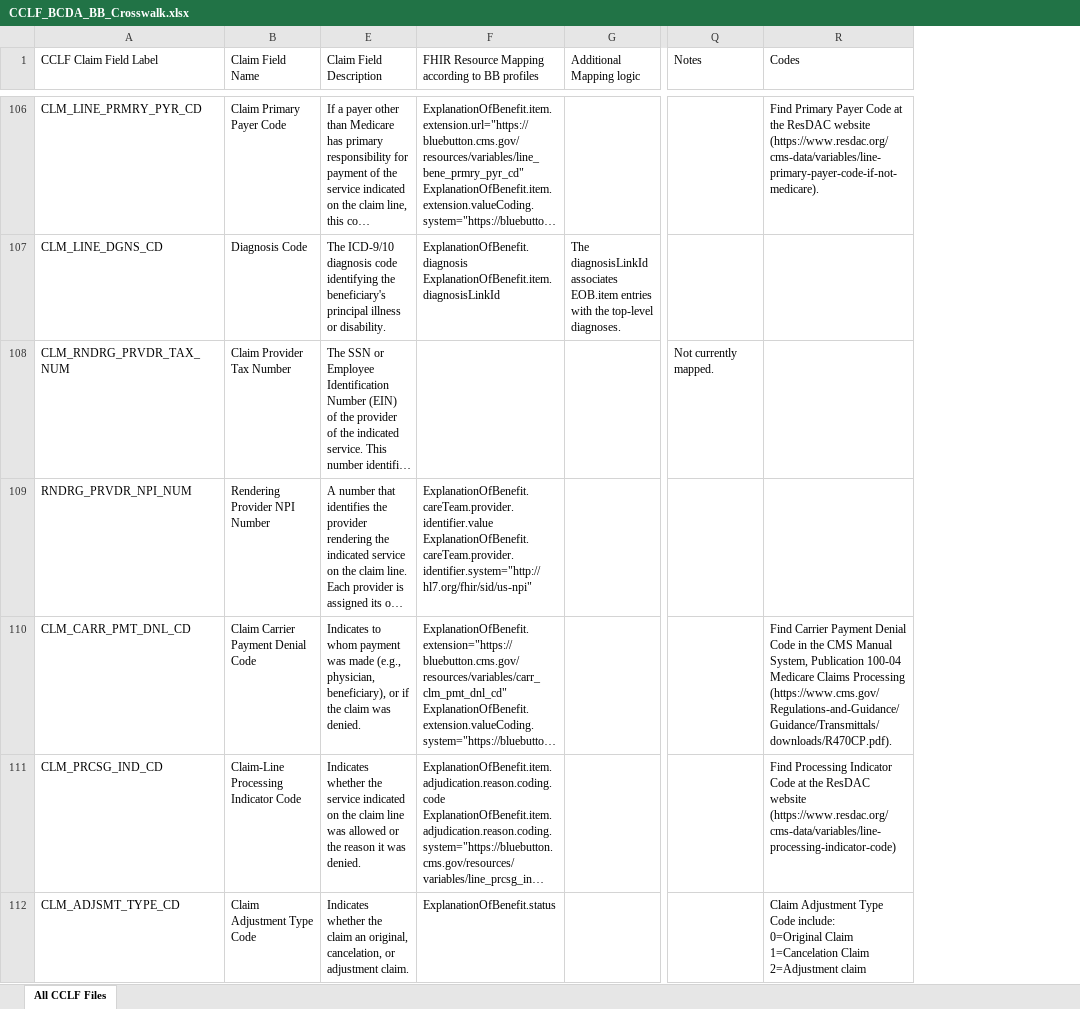
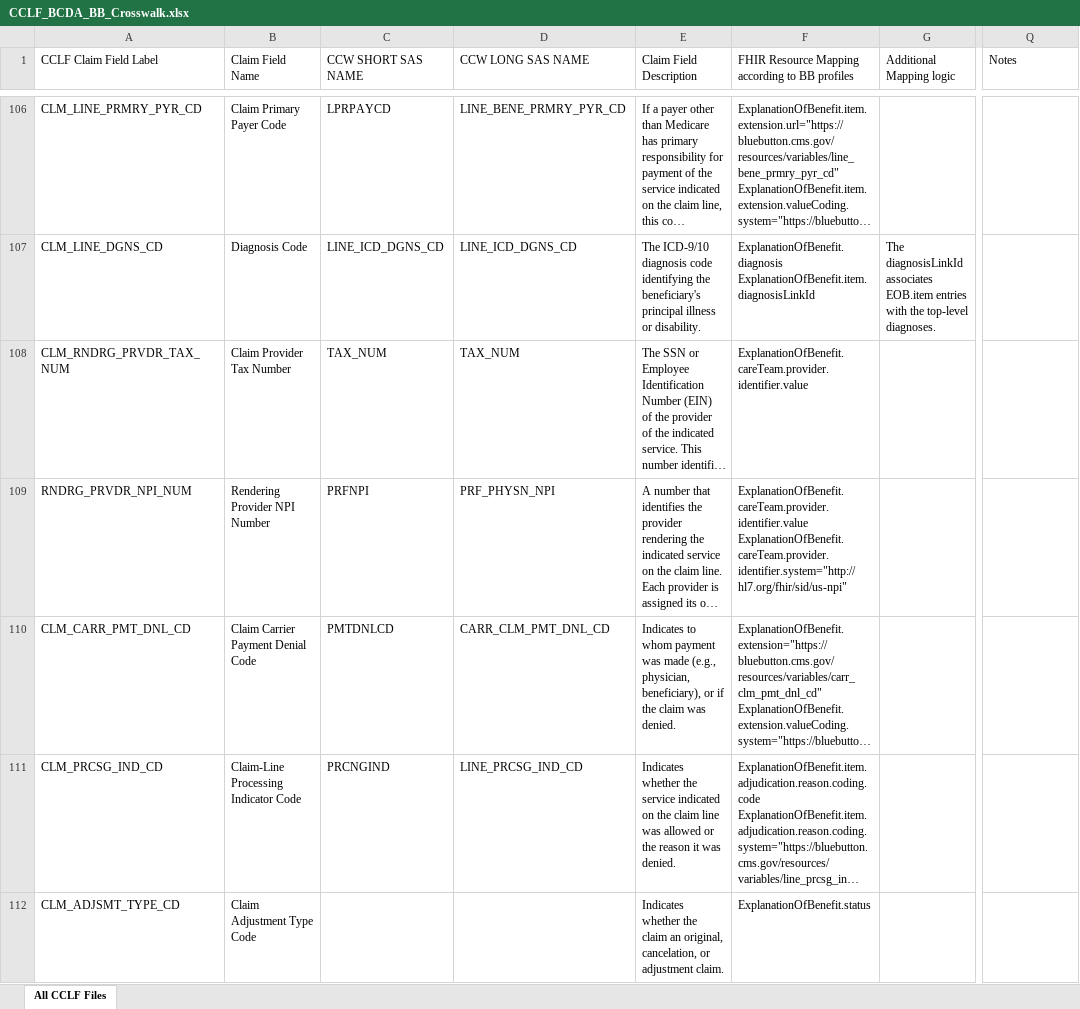
Before and after one commit to CMSgov/bcda-static-site, an Excel workbook: assets/data/CCLF_BCDA_BB_Crosswalk.xlsx, sheet All CCLF Files, drawn as a sheet; only a part is shown, gaps mark what is left out; long unchanged cells end in …; values as stored, in another font and other column widths than the file's, no cell formats; removed rows and columns are numbered as before the commit, all else as after; ↵ is a line break in a cell; the diff covers the shown part only; the diff names each change by its address in the sheet, - before the commit and + after, or states it on an @@ line.

```diff
--- a/assets/data/CCLF_BCDA_BB_Crosswalk.xlsx (sheet All CCLF Files)
+++ b/assets/data/CCLF_BCDA_BB_Crosswalk.xlsx (sheet All CCLF Files)
@@ column C (CCW SHORT SAS NAME) unhidden, rows 106-111: LPRPAYCD | LINE_ICD_DGNS_CD | TAX_NUM | PRFNPI | PMTDNLCD | PRCNGIND @@
@@ column D (CCW LONG SAS NAME) unhidden, rows 106-111: LINE_BENE_PRMRY_PYR_CD | LINE_ICD_DGNS_CD | TAX_NUM | PRF_PHYSN_NPI | CARR_CLM_PMT_DNL_CD | LINE_PRCSG_IND_CD @@
@@ column R (Codes) hidden, rows 106-112: Find Primary Payer Code at the ResDAC website (https://www.resdac.org/cms-data/variables/line-primary-payer-code-if-not-medicare). |  |  |  | Find Carrier Payment Denial Code in the CMS Manual System, Publication 100-04 Medicare Claims Processing (https://www.cms.gov/Regulations-and-Guidance/Guidance/Transmittals/downloads/R470CP.pdf). | Find Processing Indicator Code at the ResDAC website (https://www.resdac.org/cms-data/variables/line-processing-indicator-code) | Claim Adjustment Type Code include: ↵ 0=Original Claim ↵ 1=Cancelation Claim ↵ 2=Adjustment claim @@
-F108: (empty)
+F108: ExplanationOfBenefit.careTeam.provider.identifier.value
-Q108 (Notes): Not currently mapped.
+Q108 (Notes): (empty)
```
Also changed, not shown: 51 edited cells elsewhere in this sheet, cell formats, 1 other file.
